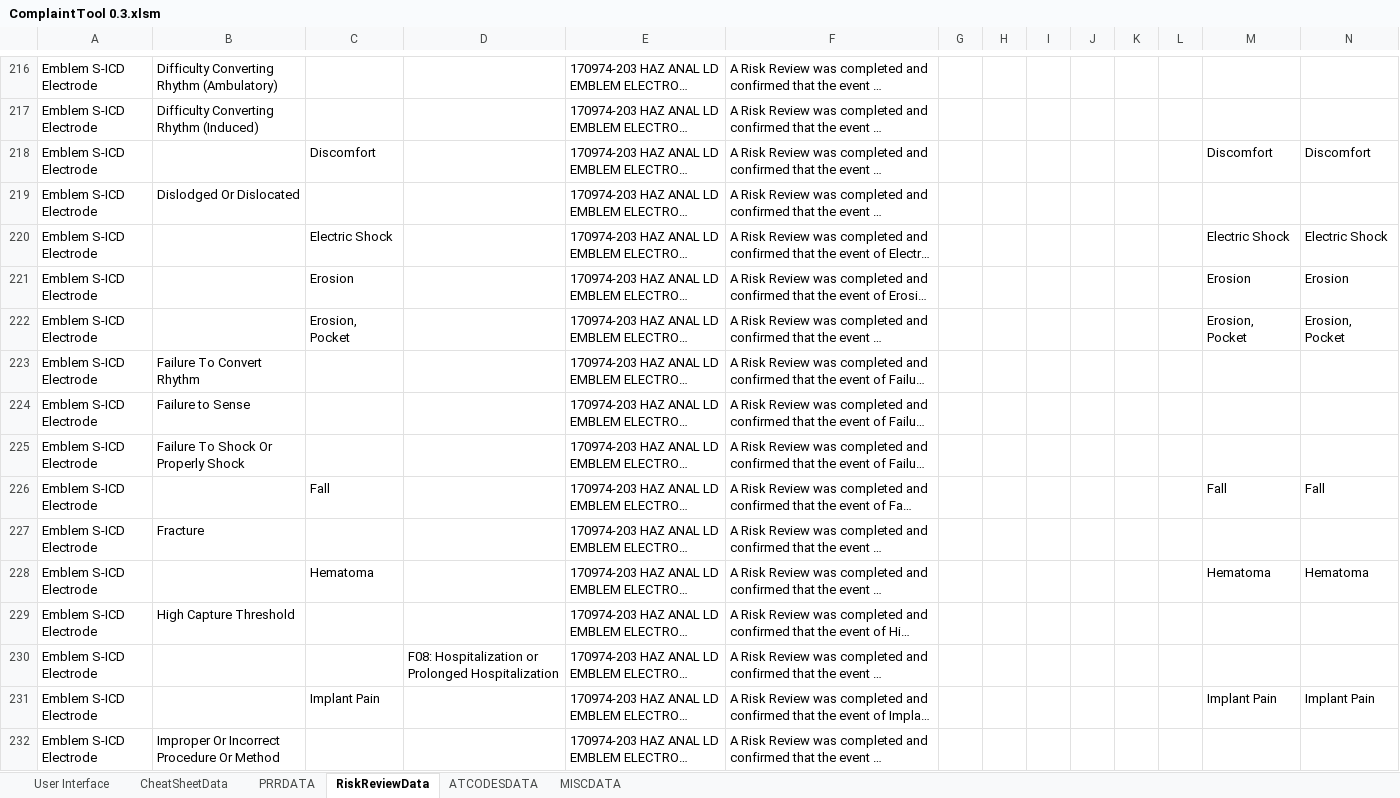
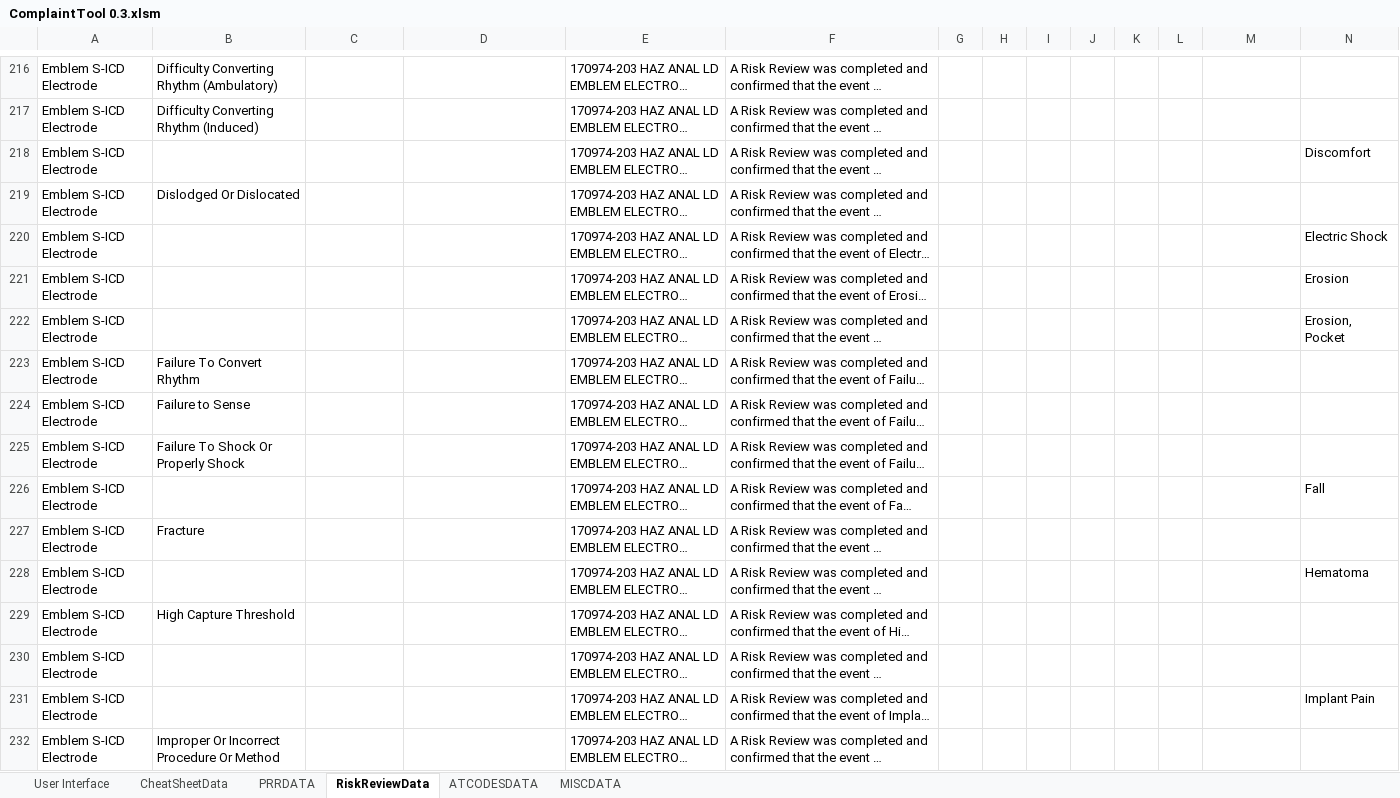
Before and after one commit to Racost4x/PortFolio, an Excel workbook: ComplaintTool 0.3.xlsm, sheet RiskReviewData, drawn as a sheet; only a part is shown, gaps mark what is left out; long unchanged cells end in …; values as stored, in another font and other column widths than the file's, no borders; the diff covers the shown part only; the diff names each change by its address in the sheet, - before the commit and + after, or states it on an @@ line.

```diff
--- a/ComplaintTool 0.3.xlsm (sheet RiskReviewData)
+++ b/ComplaintTool 0.3.xlsm (sheet RiskReviewData)
-C218: Discomfort
+C218: (empty)
-M218: Discomfort
+M218: (empty)
-C220: Electric Shock
+C220: (empty)
-M220: Electric Shock
+M220: (empty)
-C221: Erosion
+C221: (empty)
-M221: Erosion
+M221: (empty)
-C222: Erosion, Pocket
+C222: (empty)
-M222: Erosion, Pocket
+M222: (empty)
-C226: Fall
+C226: (empty)
-M226: Fall
+M226: (empty)
-C228: Hematoma
+C228: (empty)
-M228: Hematoma
+M228: (empty)
-D230: F08: Hospitalization or Prolonged Hospitalization
+D230: (empty)
-C231: Implant Pain
+C231: (empty)
-M231: Implant Pain
+M231: (empty)
```
Also changed, not shown: 382 edited cells elsewhere in this sheet, sheet ATCODESDATA, sheet CheatSheetData, sheet MISCDATA, sheet PRRDATA, sheet User Interface, hidden cells, charts or pictures, 4 other files.
